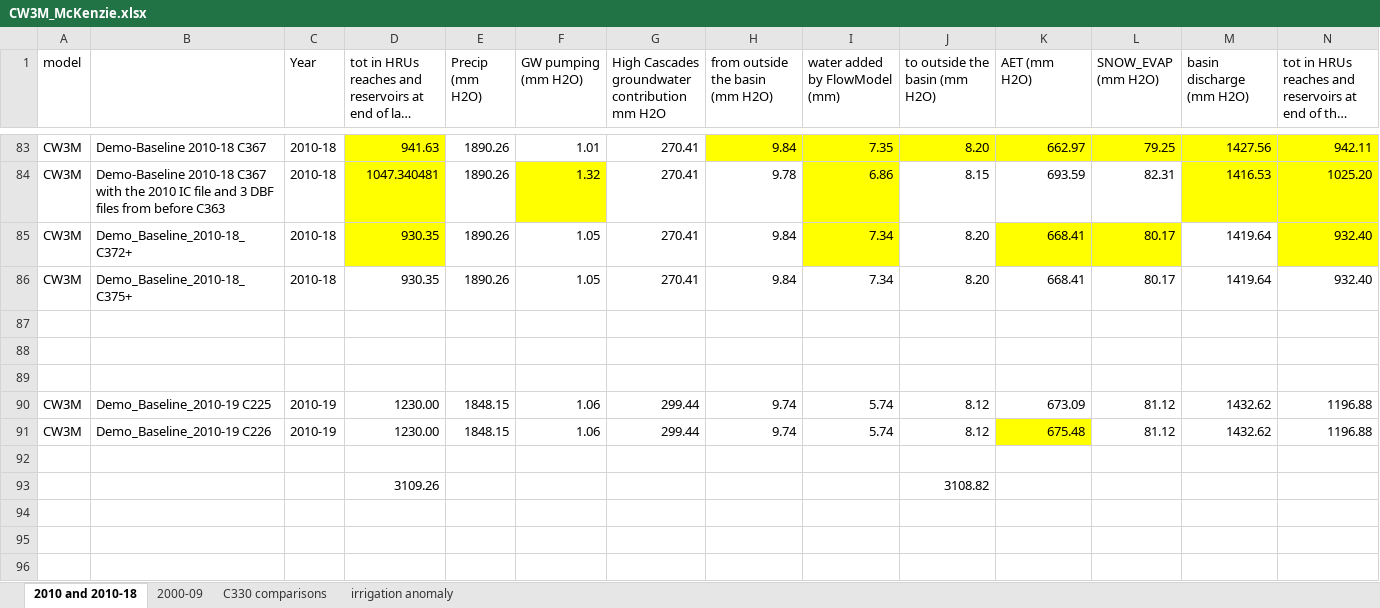
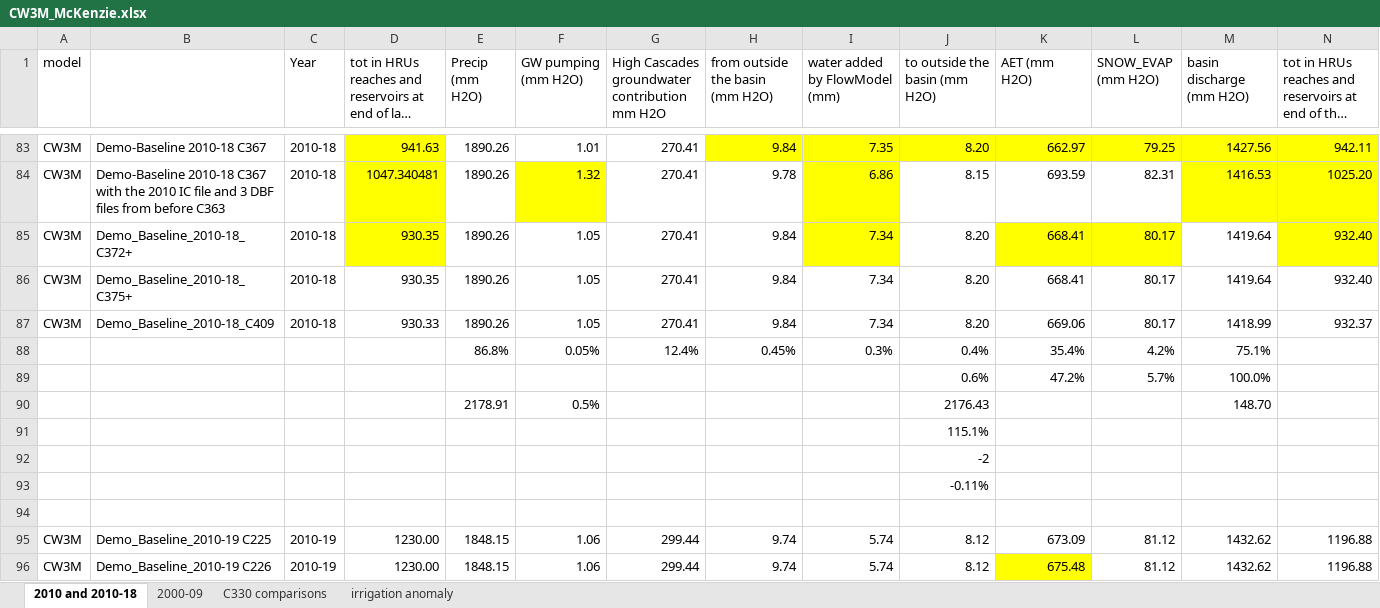
Before and after one commit to DavidConklin1947/CW3M, an Excel workbook: DataCW3M/RegressionTesting/CW3M_McKenzie.xlsx, sheet 2010 and 2010-18, drawn as a sheet; only a part is shown, gaps mark what is left out; the shorter side is filled out with more unchanged rows; long unchanged cells end in …; values as stored, in another font and other column widths than the file's, no borders; rows hold the shown columns only; the diff names each change by its address in the sheet, - before the commit and + after, or states it on an @@ line.

```diff
--- a/DataCW3M/RegressionTesting/CW3M_McKenzie.xlsx (sheet 2010 and 2010-18)
+++ b/DataCW3M/RegressionTesting/CW3M_McKenzie.xlsx (sheet 2010 and 2010-18)
-row 87: (empty)
+row 87: CW3M | Demo_Baseline_2010-18_C409 | 2010-18 | 930.33 | 1890.26 | 1.05 | 270.41 | 9.84 | 7.34 | 8.20 | 669.06 | 80.17 | 1418.99 | 932.37
-row 88: (empty)
+row 88:  |  |  |  | 86.8% | 0.05% | 12.4% | 0.45% | 0.3% | 0.4% | 35.4% | 4.2% | 75.1%
+row 89:  |  |  |  |  |  |  |  |  | 0.6% | 47.2% | 5.7% | 100.0%
+row 90:  |  |  |  | 2178.91 | 0.5% |  |  |  | 2176.43 |  |  | 148.70
+row 91:  |  |  |  |  |  |  |  |  | 115.1%
+row 92:  |  |  |  |  |  |  |  |  | -2
+row 93:  |  |  |  |  |  |  |  |  | -0.11%
```
Also changed, not shown: DataCW3M/CW3MdigitalHandbook/HBVCALIBandGages.xlsx, DataCW3M/SkillAssessment/Hindcast skill - Calibration v Validation.xlsx, 4 other files.
